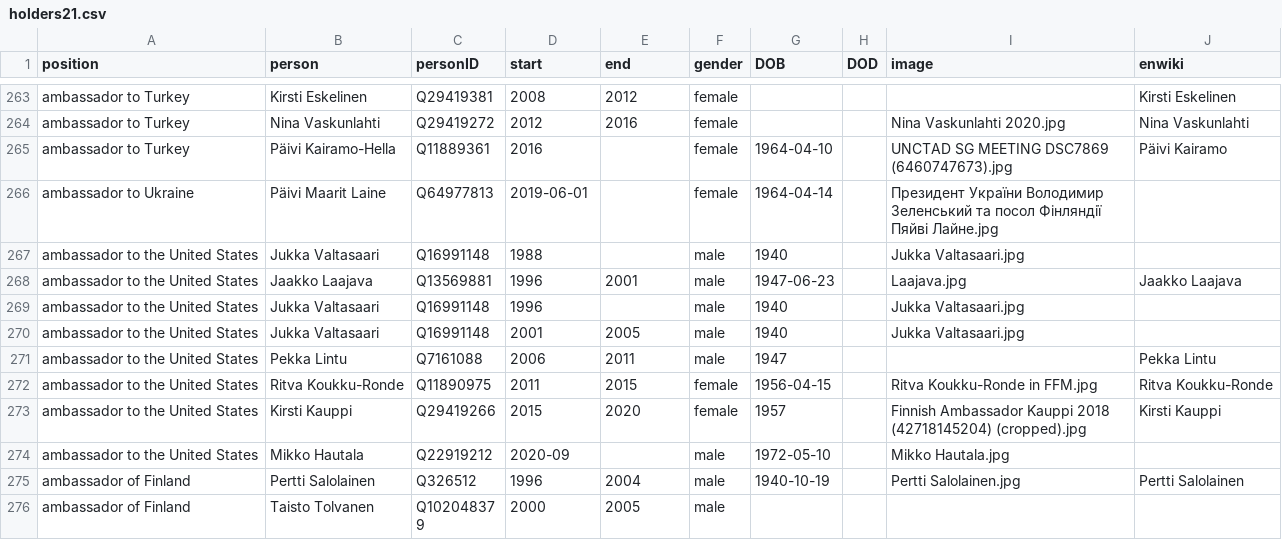
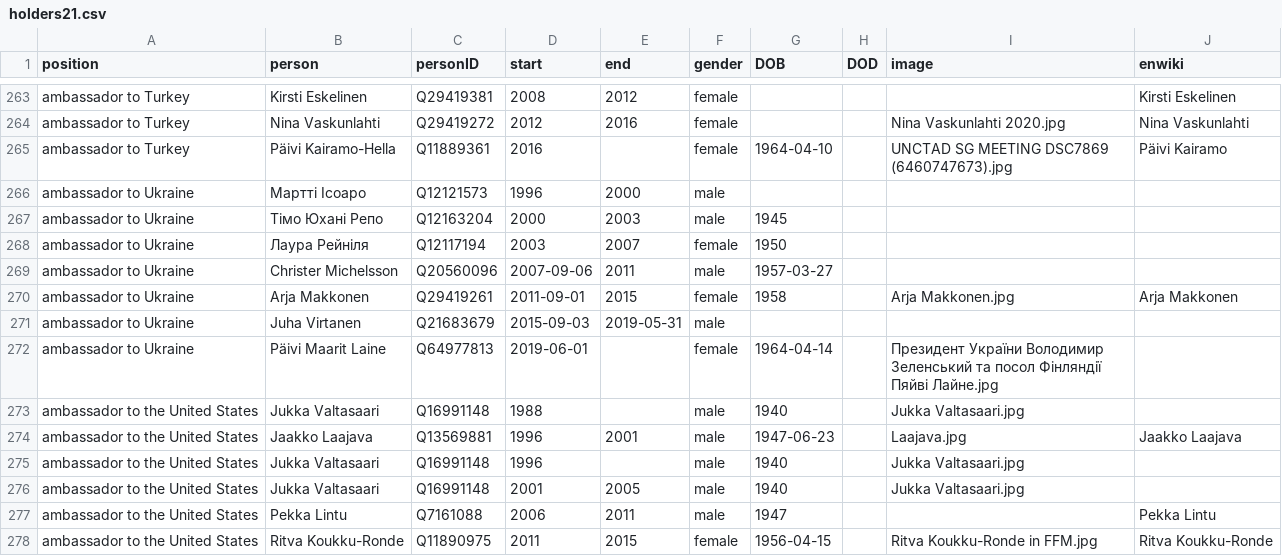
Before and after one commit to every-politician-scrapers/finland-cabinet, a CSV file: html/holders21.csv, drawn as a sheet; only a part is shown, gaps mark what is left out; the shorter side is filled out with more unchanged rows.

Commit message:
PCB update

```diff
--- a/html/holders21.csv
+++ b/html/holders21.csv
@@ -265,2 +265,8 @@ ambassador to Turkey,Nina Vaskunlahti,Q29419272,2012,2016,female,,,Nina Vaskunla
 ambassador to Turkey,Päivi Kairamo-Hella,Q11889361,2016,,female,1964-04-10,,UNCTAD SG MEETING DSC7869 (6460747673).jpg,Päivi Kairamo
+ambassador to Ukraine,Мартті Ісоаро,Q12121573,1996,2000,male,,,,
+ambassador to Ukraine,Тімо Юхані Репо,Q12163204,2000,2003,male,1945,,,
+ambassador to Ukraine,Лаура Рейніля,Q12117194,2003,2007,female,1950,,,
+ambassador to Ukraine,Christer Michelsson,Q20560096,2007-09-06,2011,male,1957-03-27,,,
+ambassador to Ukraine,Arja Makkonen,Q29419261,2011-09-01,2015,female,1958,,Arja Makkonen.jpg,Arja Makkonen
+ambassador to Ukraine,Juha Virtanen,Q21683679,2015-09-03,2019-05-31,male,,,,
 ambassador to Ukraine,Päivi Maarit Laine,Q64977813,2019-06-01,,female,1964-04-14,,Президент України Володимир Зеленський та посол Фінляндії Пяйві Лайне.jpg,
```
